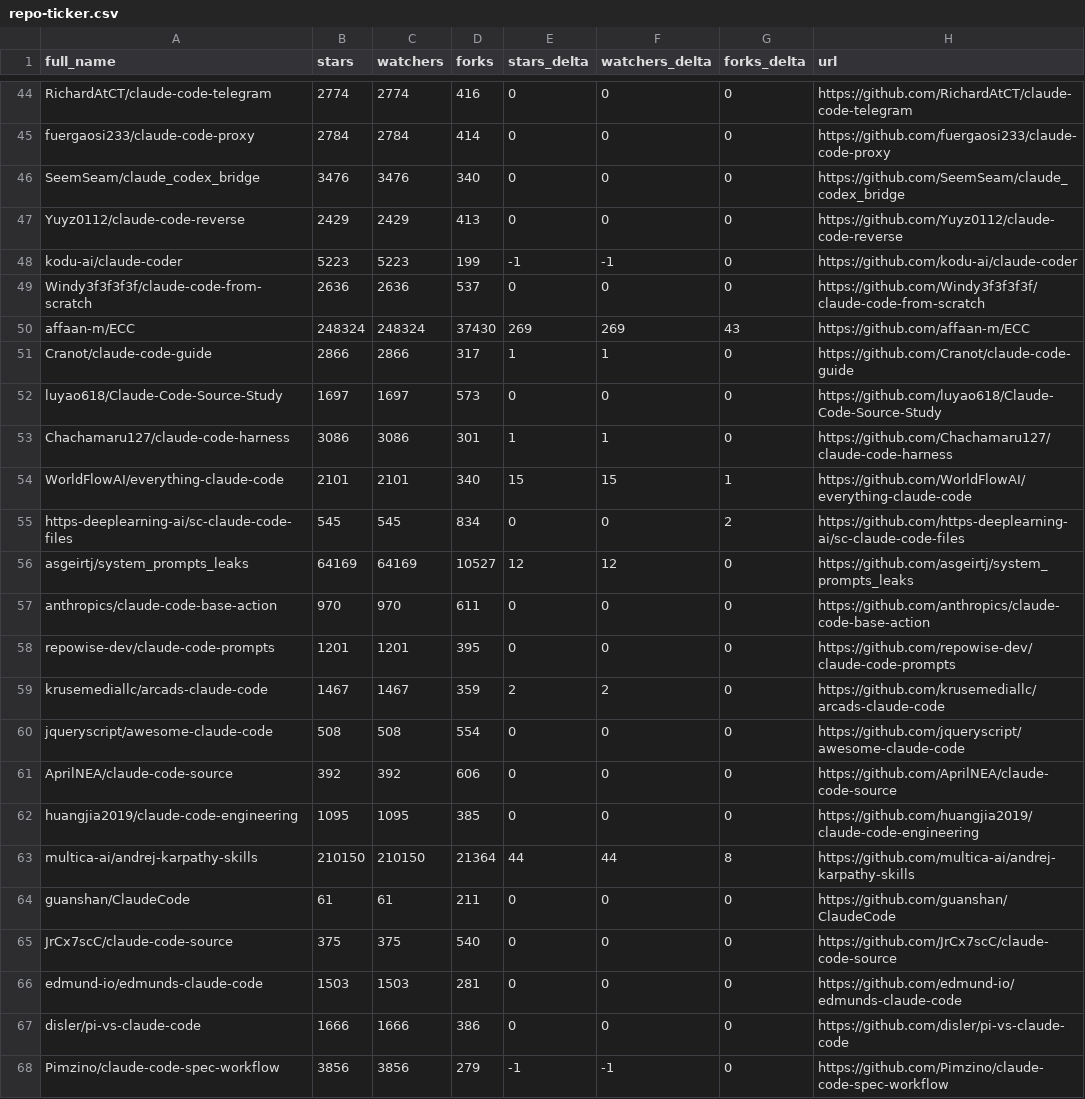
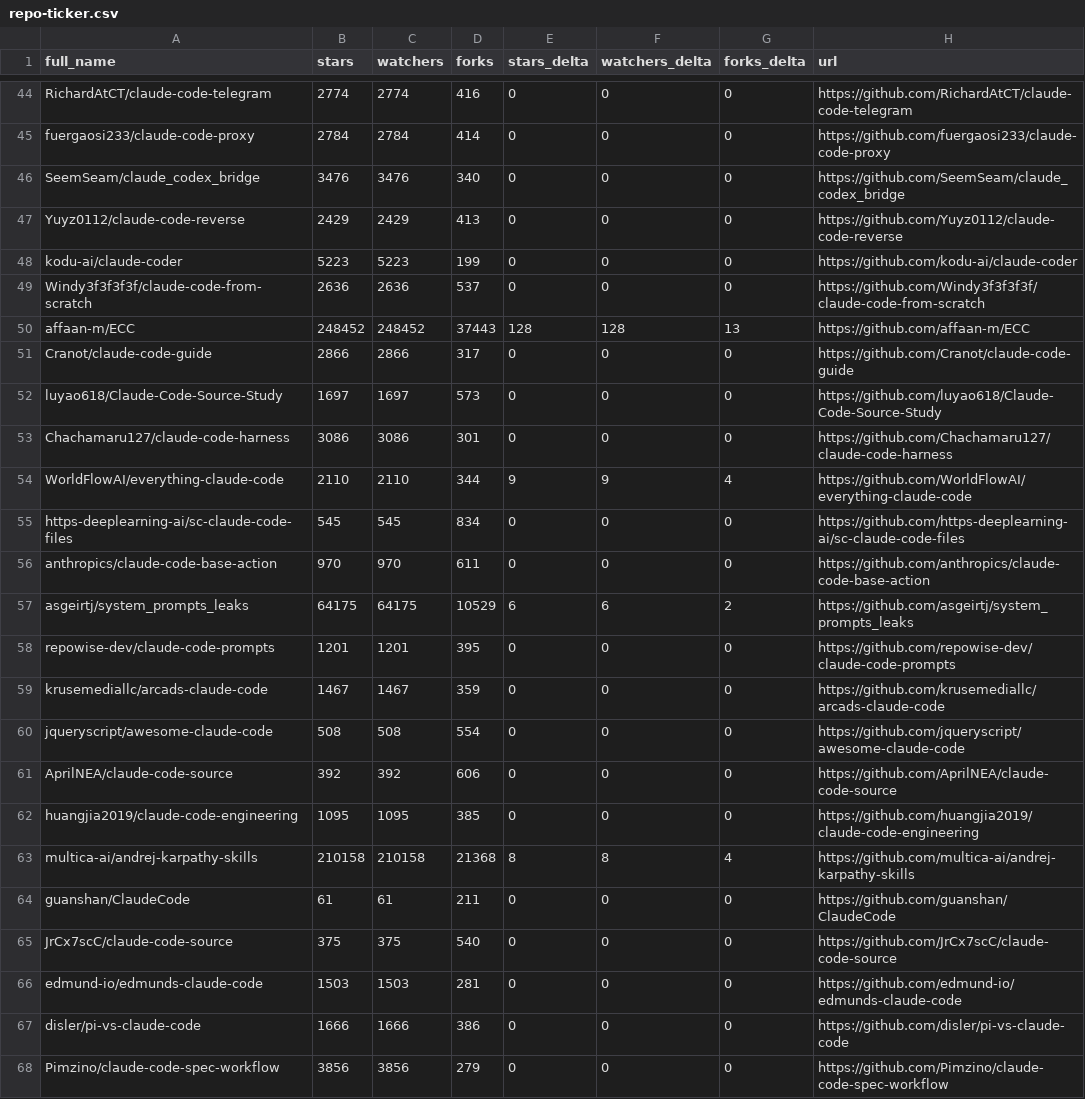
Before and after one commit to sowelswl/awesome-claude-code, a CSV file: data/repo-ticker.csv, drawn as a sheet; only a part is shown, gaps mark what is left out; the diff covers the shown part only.

```diff
--- a/data/repo-ticker.csv
+++ b/data/repo-ticker.csv
@@ -47,14 +47,14 @@ SeemSeam/claude_codex_bridge,3476,3476,340,0,0,0,https://github.com/SeemSeam/cla
 Yuyz0112/claude-code-reverse,2429,2429,413,0,0,0,https://github.com/Yuyz0112/claude-code-reverse
-kodu-ai/claude-coder,5223,5223,199,-1,-1,0,https://github.com/kodu-ai/claude-coder
+kodu-ai/claude-coder,5223,5223,199,0,0,0,https://github.com/kodu-ai/claude-coder
 Windy3f3f3f3f/claude-code-from-scratch,2636,2636,537,0,0,0,https://github.com/Windy3f3f3f3f/claude-code-from-scratch
-affaan-m/ECC,248324,248324,37430,269,269,43,https://github.com/affaan-m/ECC
-Cranot/claude-code-guide,2866,2866,317,1,1,0,https://github.com/Cranot/claude-code-guide
+affaan-m/ECC,248452,248452,37443,128,128,13,https://github.com/affaan-m/ECC
+Cranot/claude-code-guide,2866,2866,317,0,0,0,https://github.com/Cranot/claude-code-guide
 luyao618/Claude-Code-Source-Study,1697,1697,573,0,0,0,https://github.com/luyao618/Claude-Code-Source-Study
-Chachamaru127/claude-code-harness,3086,3086,301,1,1,0,https://github.com/Chachamaru127/claude-code-harness
-WorldFlowAI/everything-claude-code,2101,2101,340,15,15,1,https://github.com/WorldFlowAI/everything-claude-code
-https-deeplearning-ai/sc-claude-code-files,545,545,834,0,0,2,https://github.com/https-deeplearning-ai/sc-claude-code-files
-asgeirtj/system_prompts_leaks,64169,64169,10527,12,12,0,https://github.com/asgeirtj/system_prompts_leaks
+Chachamaru127/claude-code-harness,3086,3086,301,0,0,0,https://github.com/Chachamaru127/claude-code-harness
+WorldFlowAI/everything-claude-code,2110,2110,344,9,9,4,https://github.com/WorldFlowAI/everything-claude-code
+https-deeplearning-ai/sc-claude-code-files,545,545,834,0,0,0,https://github.com/https-deeplearning-ai/sc-claude-code-files
 anthropics/claude-code-base-action,970,970,611,0,0,0,https://github.com/anthropics/claude-code-base-action
+asgeirtj/system_prompts_leaks,64175,64175,10529,6,6,2,https://github.com/asgeirtj/system_prompts_leaks
 repowise-dev/claude-code-prompts,1201,1201,395,0,0,0,https://github.com/repowise-dev/claude-code-prompts
-krusemediallc/arcads-claude-code,1467,1467,359,2,2,0,https://github.com/krusemediallc/arcads-claude-code
+krusemediallc/arcads-claude-code,1467,1467,359,0,0,0,https://github.com/krusemediallc/arcads-claude-code
 jqueryscript/awesome-claude-code,508,508,554,0,0,0,https://github.com/jqueryscript/awesome-claude-code
@@ -62,3 +62,3 @@ AprilNEA/claude-code-source,392,392,606,0,0,0,https://github.com/AprilNEA/claude
 huangjia2019/claude-code-engineering,1095,1095,385,0,0,0,https://github.com/huangjia2019/claude-code-engineering
-multica-ai/andrej-karpathy-skills,210150,210150,21364,44,44,8,https://github.com/multica-ai/andrej-karpathy-skills
+multica-ai/andrej-karpathy-skills,210158,210158,21368,8,8,4,https://github.com/multica-ai/andrej-karpathy-skills
 guanshan/ClaudeCode,61,61,211,0,0,0,https://github.com/guanshan/ClaudeCode
@@ -67,2 +67,2 @@ edmund-io/edmunds-claude-code,1503,1503,281,0,0,0,https://github.com/edmund-io/e
 disler/pi-vs-claude-code,1666,1666,386,0,0,0,https://github.com/disler/pi-vs-claude-code
-Pimzino/claude-code-spec-workflow,3856,3856,279,-1,-1,0,https://github.com/Pimzino/claude-code-spec-workflow
+Pimzino/claude-code-spec-workflow,3856,3856,279,0,0,0,https://github.com/Pimzino/claude-code-spec-workflow
```
Also changed, not shown: 2 added rows, 2 removed rows, 1 moved row and 96 edited cells elsewhere in this file, 4 other files.
